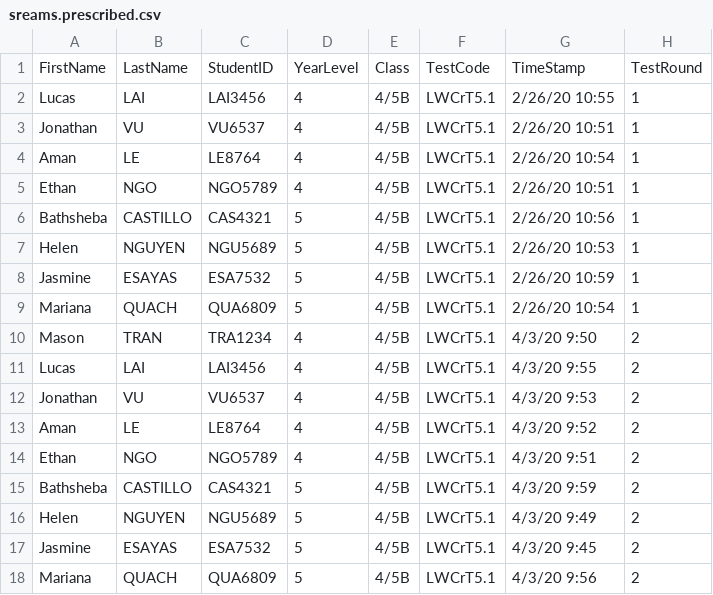
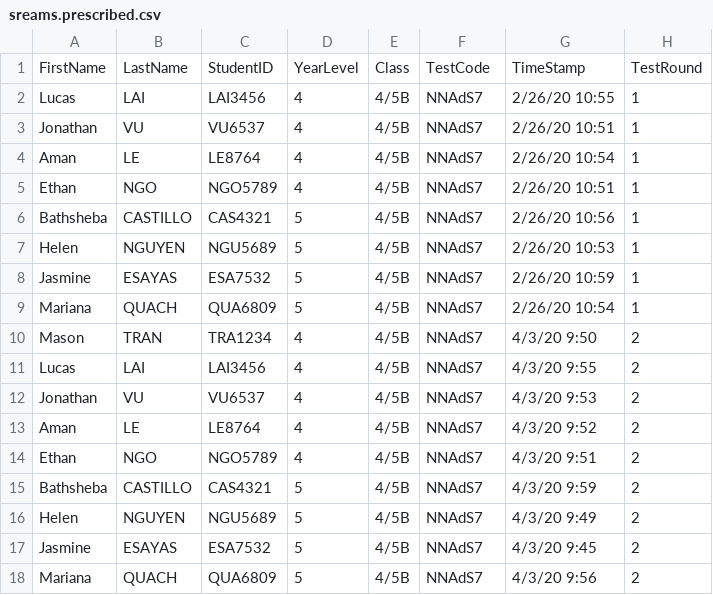
Before and after one commit to nsip/otf-testdata, a CSV file: pdm_testdata/sreams.prescribed.csv, drawn as a sheet; only a part is shown; the diff names each change by its address in the sheet, - before the commit and + after, or states it on an @@ line.

Commit message:
every day i'm fettlin'

```diff
--- a/pdm_testdata/sreams.prescribed.csv
+++ b/pdm_testdata/sreams.prescribed.csv
-F2:F18: LWCrT5.1
+F2:F18: NNAdS7
```
